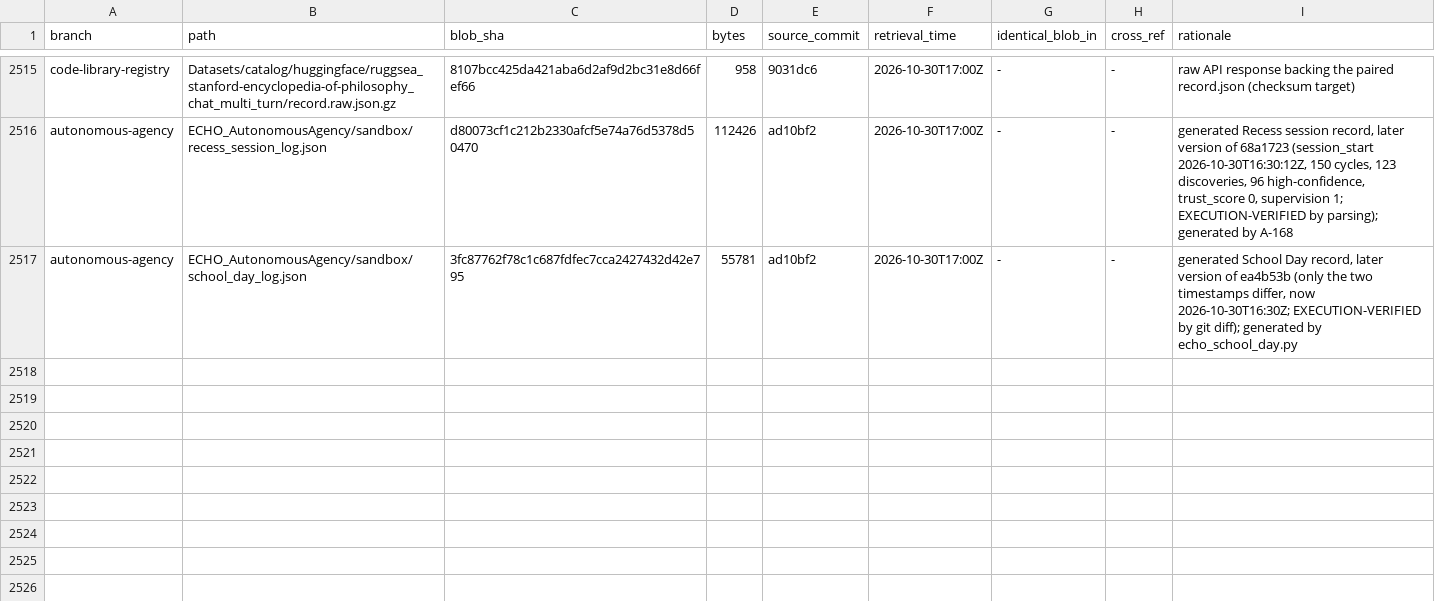
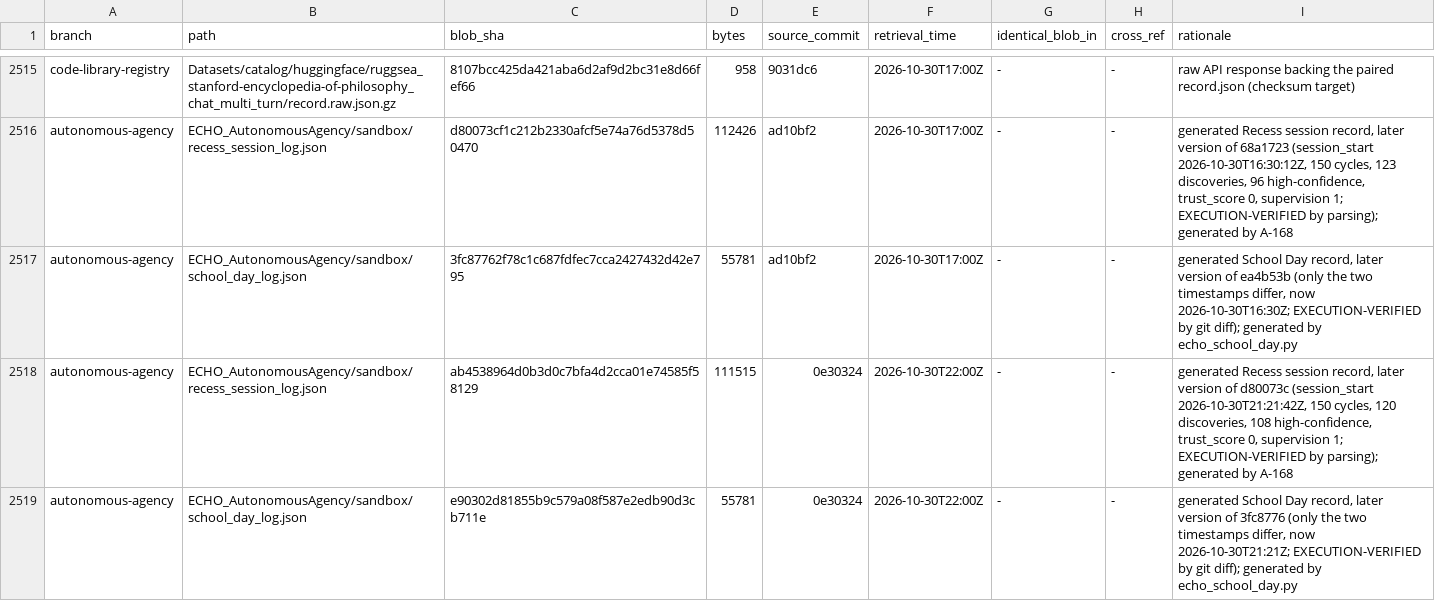
Before and after one commit to AGI144348Outlook/Echo_Green_Future, a TSV file: L2-library/Registries/REGISTER.tsv, drawn as a sheet; only a part is shown, gaps mark what is left out; the diff names each change by its address in the sheet, - before the commit and + after, or states it on an @@ line.

```diff
--- a/L2-library/Registries/REGISTER.tsv
+++ b/L2-library/Registries/REGISTER.tsv
+row 2518: autonomous-agency | ECHO_AutonomousAgency/sandbox/recess_session_log.json | ab4538964d0b3d0c7bfa4d2cca01e74585f58129 | 111515 | 0e30324 | 2026-10-30T22:00Z | - | - | generated Recess session record, later version of d80073c (session_start 2026-10-30T21:21:42Z, 150 cycles, 120 discoveries, 108 high-confidence, trust_score 0, supervision 1; EXECUTION-VERIFIED by parsing); generated by A-168
+row 2519: autonomous-agency | ECHO_AutonomousAgency/sandbox/school_day_log.json | e90302d81855b9c579a08f587e2edb90d3cb711e | 55781 | 0e30324 | 2026-10-30T22:00Z | - | - | generated School Day record, later version of 3fc8776 (only the two timestamps differ, now 2026-10-30T21:21Z; EXECUTION-VERIFIED by git diff); generated by echo_school_day.py
```
Also changed, not shown: L2-library/Algorithms/REGISTER.tsv, L2-library/Logics/REGISTER.tsv, 5 other files.
